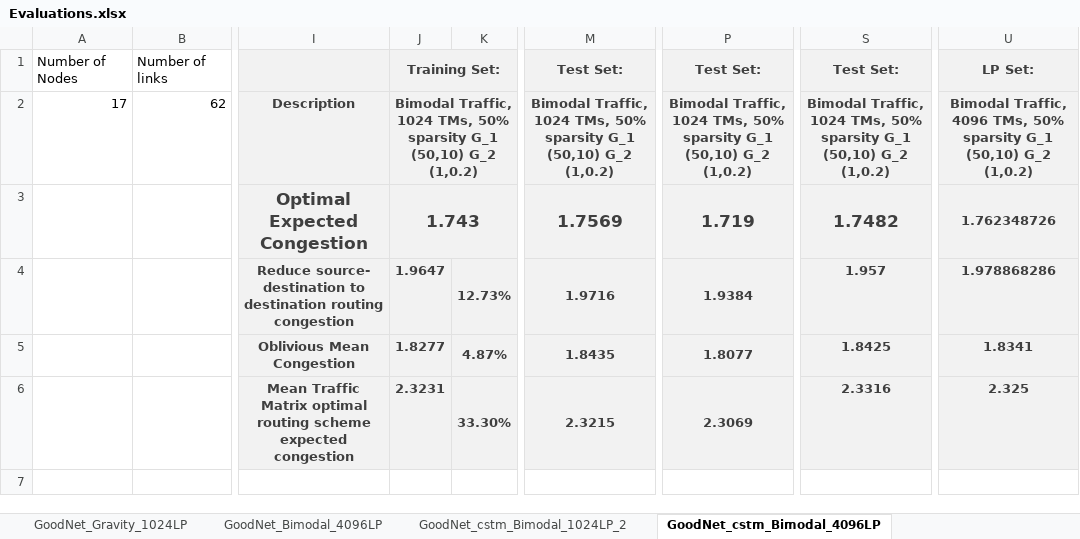
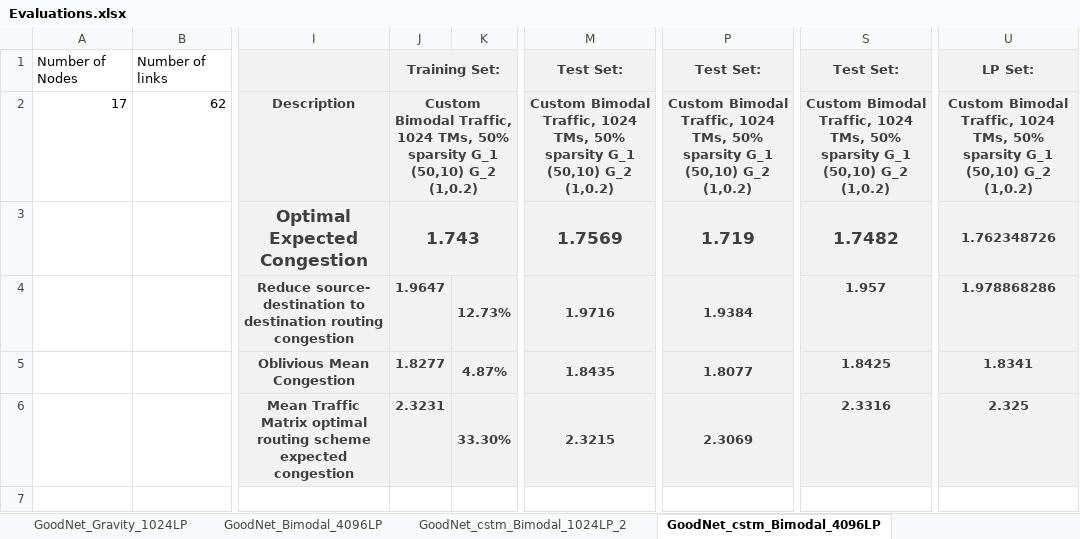
Before and after one commit to idoyehe/hybrid_routing_KNERUL, an Excel workbook: Smart_Nodes_Routing/Evaluations.xlsx, sheet GoodNet_cstm_Bimodal_4096LP, drawn as a sheet; only a part is shown, gaps mark what is left out; values as stored, in another font and other column widths than the file's, no borders; charts and pictures not drawn; the diff names each change by its address in the sheet, - before the commit and + after, or states it on an @@ line.

Commit message:
GoodNet bimodal finished

```diff
--- a/Smart_Nodes_Routing/Evaluations.xlsx (sheet GoodNet_cstm_Bimodal_4096LP)
+++ b/Smart_Nodes_Routing/Evaluations.xlsx (sheet GoodNet_cstm_Bimodal_4096LP)
-J2: Bimodal Traffic,…
+J2: Custom Bimodal Traffic,…
-M2: Bimodal Traffic,…
+M2: Custom Bimodal Traffic,…
-P2: Bimodal Traffic,…
+P2: Custom Bimodal Traffic,…
-S2: Bimodal Traffic,…
+S2: Custom Bimodal Traffic,…
-U2: Bimodal Traffic, 4096 TMs, 50%…
+U2: Custom Bimodal Traffic, 1024 TMs, 50%…
```
Also changed, not shown: sheet GoodNet_Bimodal_4096LP, sheet Claranet_bimodal_4096L, sheet GoodNet_cstm_Bimodal_1024LP_2, sheet GoodNet_cstm_Bimodal_1024LP, charts or pictures, 1 other file.
